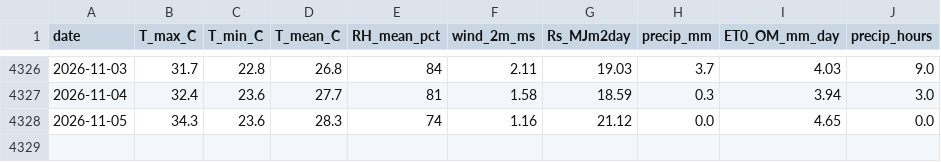
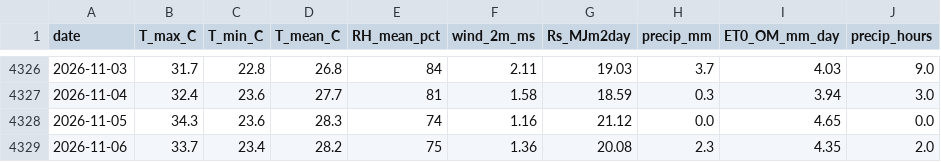
Before and after one commit to djabelo712/smart-agri-togo, a CSV file: data/weather/processed/Bangeli_Bassar_Togo_daily.csv, drawn as a sheet; only a part is shown, gaps mark what is left out.

Commit message:
data: daily weather update 2026-11-06 [automated]

```diff
--- a/data/weather/processed/Bangeli_Bassar_Togo_daily.csv
+++ b/data/weather/processed/Bangeli_Bassar_Togo_daily.csv
@@ -4328 +4328,2 @@ date,T_max_C,T_min_C,T_mean_C,RH_mean_pct,wind_2m_ms,Rs_MJm2day,precip_mm,ET0_OM
 2026-11-05,34.3,23.6,28.3,74,1.16,21.12,0.0,4.65,0.0
+2026-11-06,33.7,23.4,28.2,75,1.36,20.08,2.3,4.35,2.0
```
Also changed, not shown: data/weather/processed/Lome_Togo_daily.csv.
